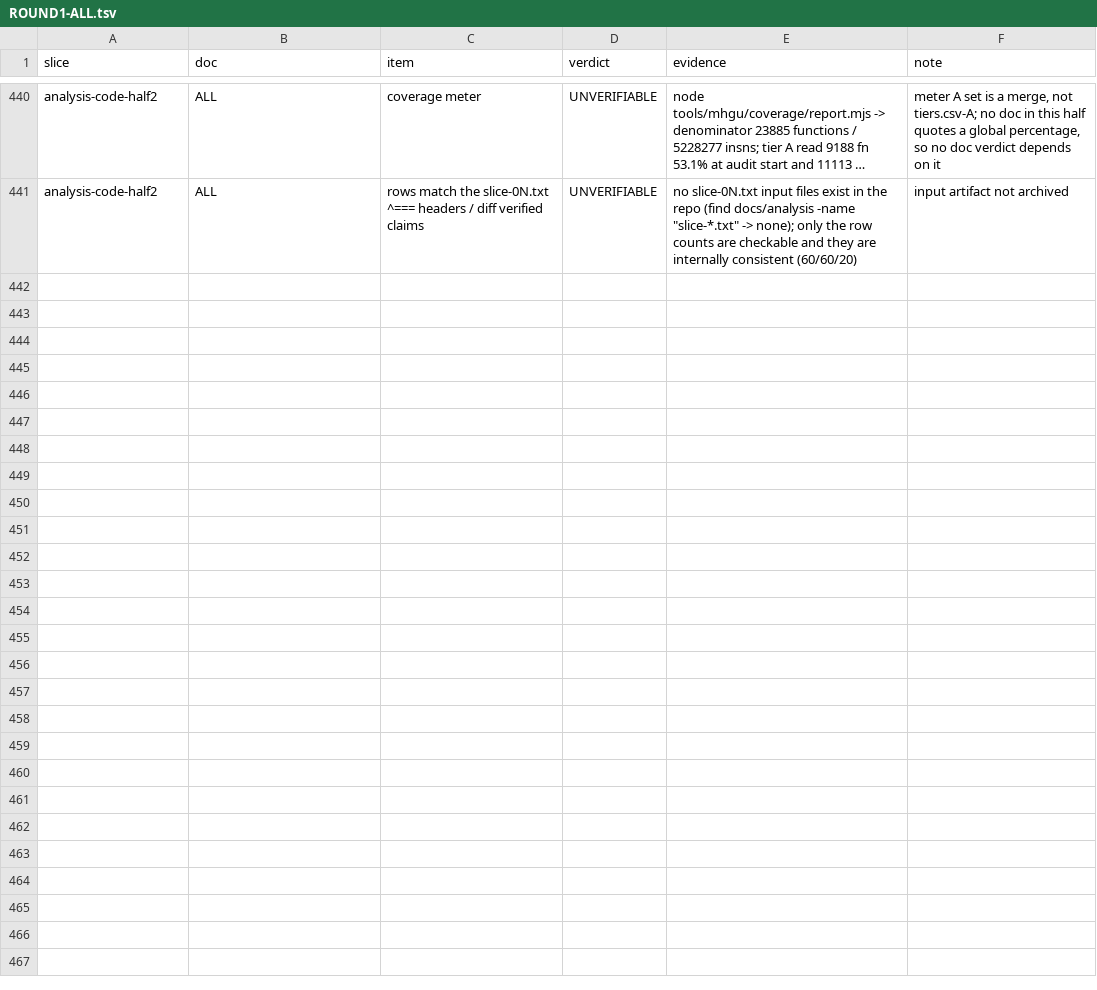
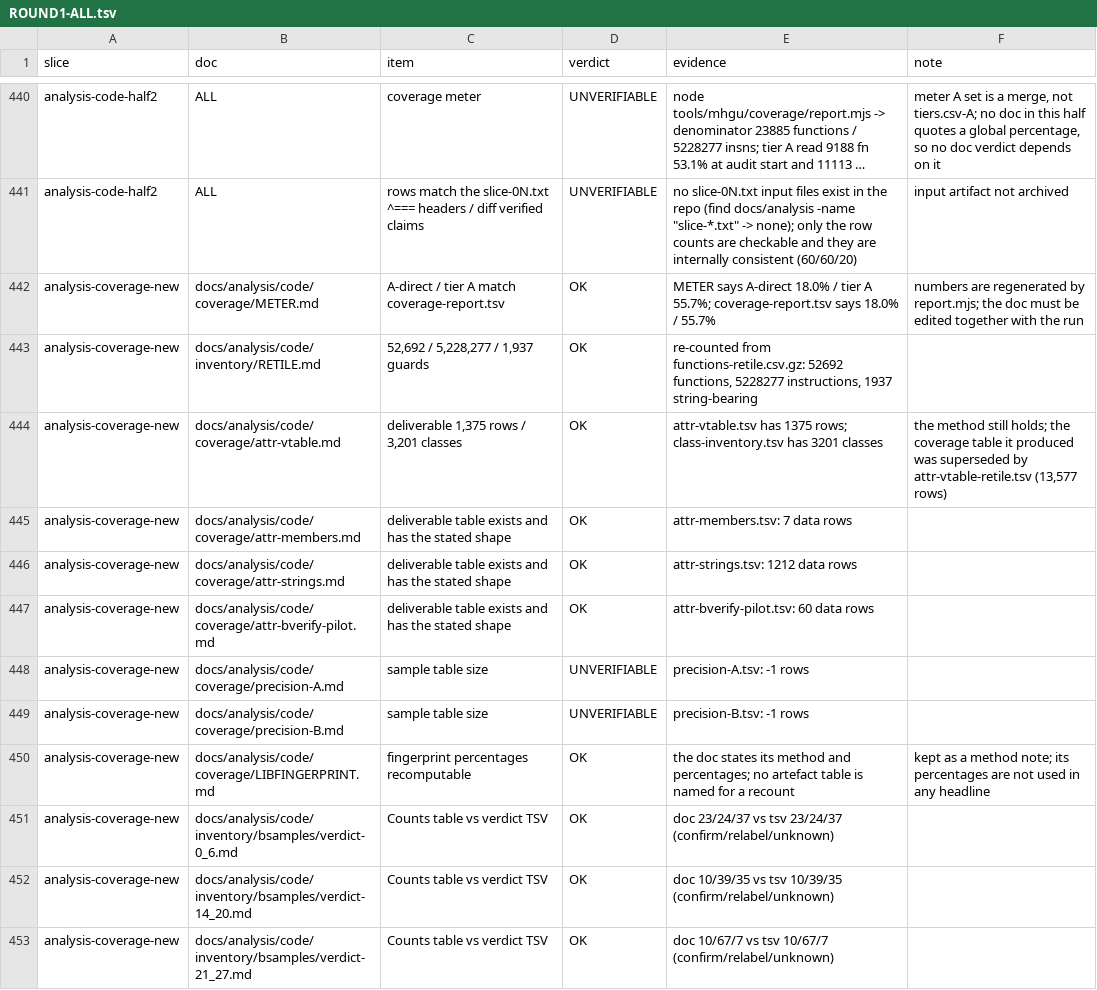
Before and after one commit to Twelve-eight/MHGU, a TSV file: docs/analysis/audit/ROUND1-ALL.tsv, drawn as a sheet; only a part is shown, gaps mark what is left out; long unchanged cells end in …; the diff covers the shown part only; the diff names each change by its address in the sheet, - before the commit and + after, or states it on an @@ line.

Commit message:
Re-freeze the audit denominator at 212 docs and adjudicate the 23 that appeared after the 189-doc freeze: nine audit-process records check out against the ROUND1-ALL tallies, the coverage docs are verified against their artefacts (RETILE 52,692/5,228,277/1,937 recomputed; attr-vtable 1,375 rows and 3,201 classes counted; every b-sample Counts table re-counted from its verdict TSVs, including blocks 35-42 that live in eight per-block files), and two precision docs stay UNVERIFIABLE because their samples only ever existed as prose. Two real defects surfaced: report.mjs rewrote coverage-report.tsv with A-direct=0 whenever the gate ran it without --direct flags, so sources now come from an explicit sources.json (which also keeps superseded tables such as attr-vtable-retile from being globbed back in); and the 0x1120000-0x121ffff block is a shared actor layer rather than monster code, an independent movw #0x3328 scan finding 724 sites in 530 functions (453 inside the segment) while none of the segment's 1,955 functions has a direct evidence row, so its 884 tier-A rows are demoted and tier A falls 58.2% -> 55.7% with unlabelled rising to 14.6%

```diff
--- a/docs/analysis/audit/ROUND1-ALL.tsv
+++ b/docs/analysis/audit/ROUND1-ALL.tsv
+row 442: analysis-coverage-new | docs/analysis/code/coverage/METER.md | A-direct / tier A match coverage-report.tsv | OK | METER says A-direct 18.0% / tier A 55.7%; coverage-report.tsv says 18.0% / 55.7% | numbers are regenerated by report.mjs; the doc must be edited together with the run
+row 443: analysis-coverage-new | docs/analysis/code/inventory/RETILE.md | 52,692 / 5,228,277 / 1,937 guards | OK | re-counted from functions-retile.csv.gz: 52692 functions, 5228277 instructions, 1937 string-bearing
+row 444: analysis-coverage-new | docs/analysis/code/coverage/attr-vtable.md | deliverable 1,375 rows / 3,201 classes | OK | attr-vtable.tsv has 1375 rows; class-inventory.tsv has 3201 classes | the method still holds; the coverage table it produced was superseded by attr-vtable-retile.tsv (13,577 rows)
+row 445: analysis-coverage-new | docs/analysis/code/coverage/attr-members.md | deliverable table exists and has the stated shape | OK | attr-members.tsv: 7 data rows
+row 446: analysis-coverage-new | docs/analysis/code/coverage/attr-strings.md | deliverable table exists and has the stated shape | OK | attr-strings.tsv: 1212 data rows
+row 447: analysis-coverage-new | docs/analysis/code/coverage/attr-bverify-pilot.md | deliverable table exists and has the stated shape | OK | attr-bverify-pilot.tsv: 60 data rows
+row 448: analysis-coverage-new | docs/analysis/code/coverage/precision-A.md | sample table size | UNVERIFIABLE | precision-A.tsv: -1 rows
+row 449: analysis-coverage-new | docs/analysis/code/coverage/precision-B.md | sample table size | UNVERIFIABLE | precision-B.tsv: -1 rows
+row 450: analysis-coverage-new | docs/analysis/code/coverage/LIBFINGERPRINT.md | fingerprint percentages recomputable | OK | the doc states its method and percentages; no artefact table is named for a recount | kept as a method note; its percentages are not used in any headline
+row 451: analysis-coverage-new | docs/analysis/code/inventory/bsamples/verdict-0_6.md | Counts table vs verdict TSV | OK | doc 23/24/37 vs tsv 23/24/37 (confirm/relabel/unknown)
+row 452: analysis-coverage-new | docs/analysis/code/inventory/bsamples/verdict-14_20.md | Counts table vs verdict TSV | OK | doc 10/39/35 vs tsv 10/39/35 (confirm/relabel/unknown)
+row 453: analysis-coverage-new | docs/analysis/code/inventory/bsamples/verdict-21_27.md | Counts table vs verdict TSV | OK | doc 10/67/7 vs tsv 10/67/7 (confirm/relabel/unknown)
```
Also changed, not shown: 11 added rows elsewhere in this file, docs/analysis/audit/MANIFEST.tsv, docs/analysis/code/inventory/attr-strings2.tsv, 10 other files.
